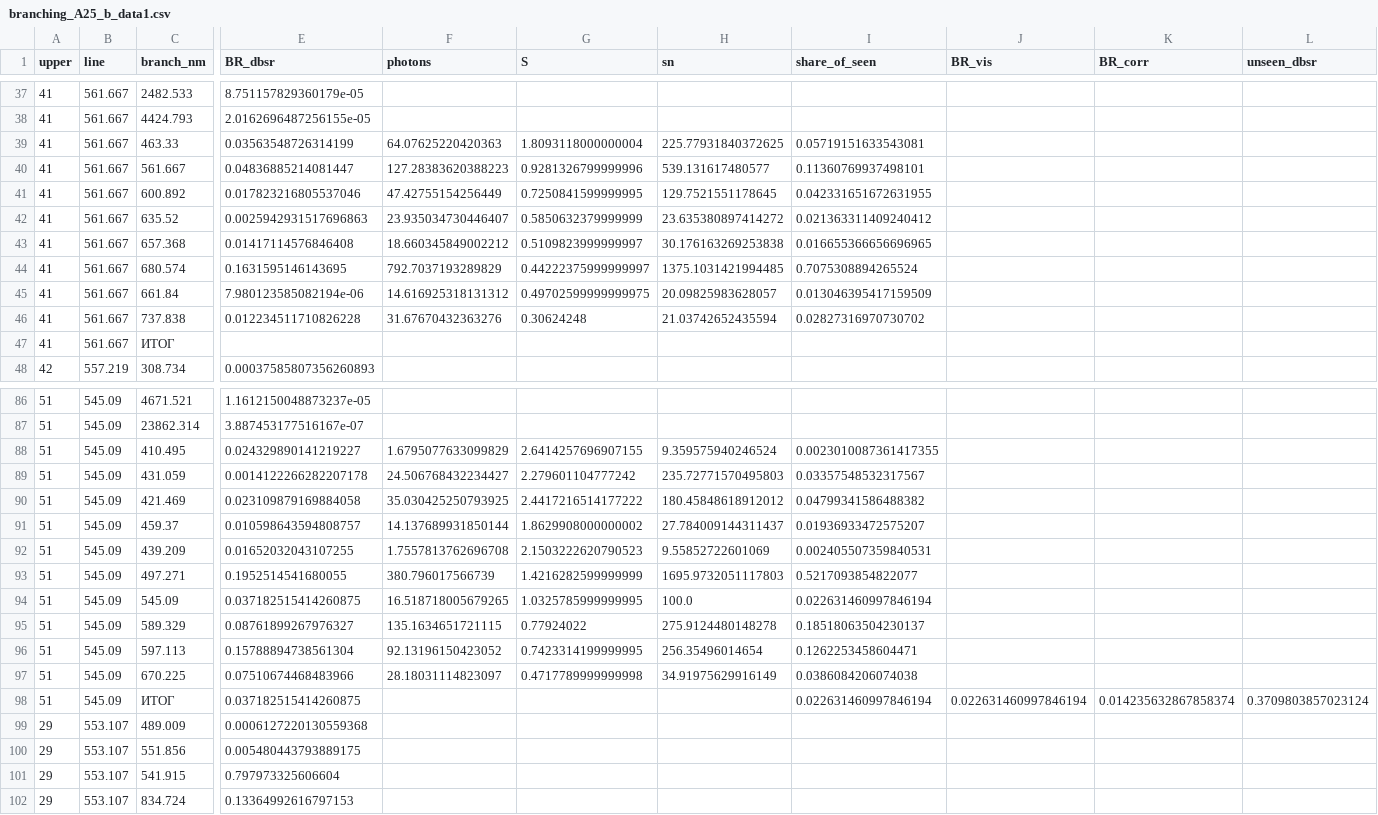
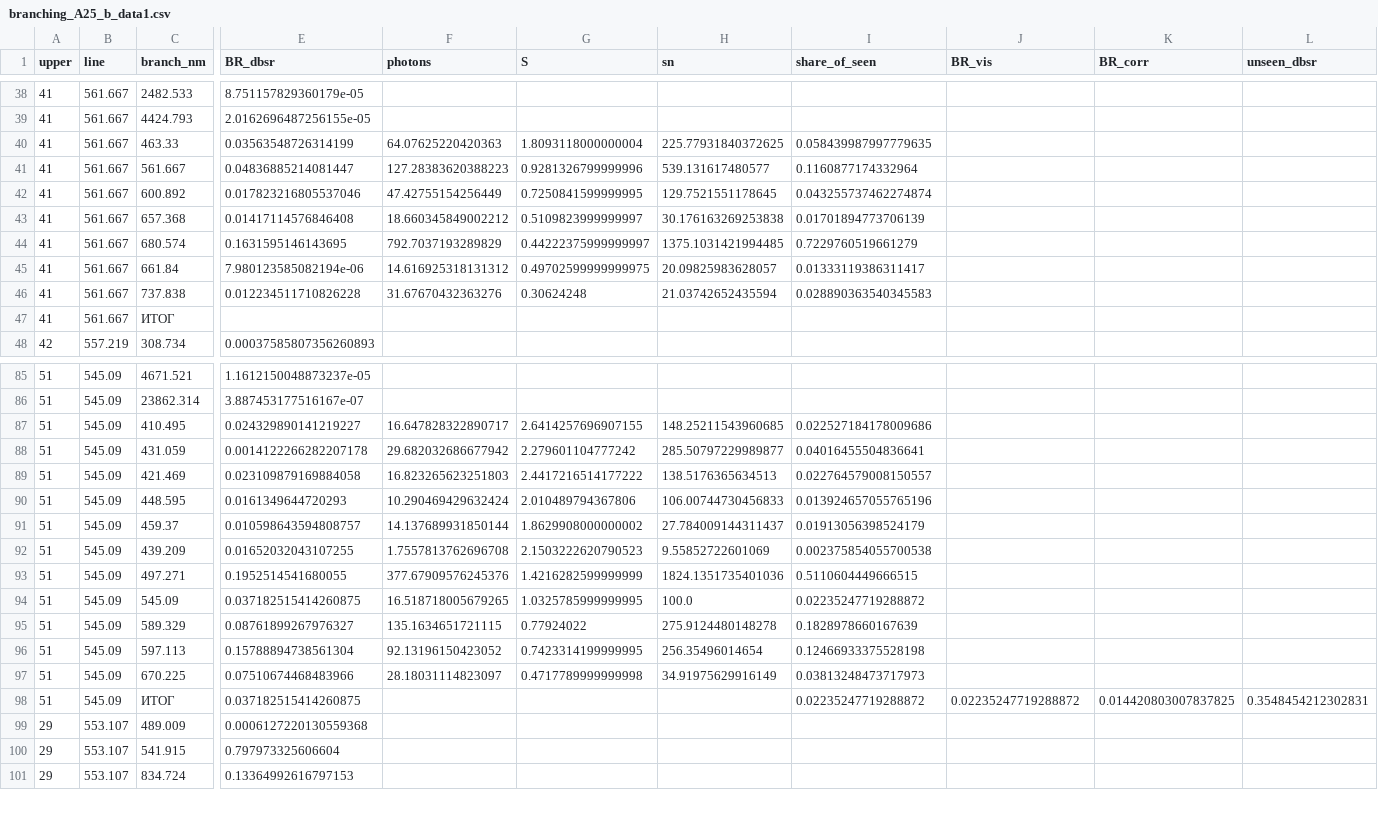
Before and after one commit to ChuWanningYuheng/DBSR, a CSV file: docs/crm/branching/branching_A25_b_data1.csv, drawn as a sheet; only a part is shown, gaps mark what is left out; removed rows and columns are numbered as before the commit, all else as after; rows hold the shown columns only; the diff covers the shown part only; the diff names each change by its address in the sheet, - before the commit and + after, or states it on an @@ line.

```diff
--- a/docs/crm/branching/branching_A25_b_data1.csv
+++ b/docs/crm/branching/branching_A25_b_data1.csv
-I40 (share_of_seen): 0.05719151633543081
+I40 (share_of_seen): 0.058439987997779635
-I41 (share_of_seen): 0.11360769937498101
+I41 (share_of_seen): 0.1160877174332964
-I42 (share_of_seen): 0.042331651672631955
+I42 (share_of_seen): 0.043255737462274874
-row 42: 41 | 561.667 | 635.52 | 0.0025942931517696863 | 23.935034730446407 | 0.5850632379999999 | 23.635380897414272 | 0.021363311409240412
-I43 (share_of_seen): 0.016655366656696965
+I43 (share_of_seen): 0.01701894773706139
-I44 (share_of_seen): 0.7075308894265524
+I44 (share_of_seen): 0.7229760519661279
-I45 (share_of_seen): 0.013046395417159509
+I45 (share_of_seen): 0.01333119386311417
-I46 (share_of_seen): 0.02827316970730702
+I46 (share_of_seen): 0.028890363540345583
-F87 (photons): 1.6795077633099829
+F87 (photons): 16.647828322890717
-H87 (sn): 9.359575940246524
+H87 (sn): 148.25211543960685
-I87 (share_of_seen): 0.0023010087361417355
+I87 (share_of_seen): 0.022527184178009686
-F88 (photons): 24.506768432234427
+F88 (photons): 29.682032686677942
-H88 (sn): 235.72771570495803
+H88 (sn): 285.50797229989877
-I88 (share_of_seen): 0.03357548532317567
+I88 (share_of_seen): 0.04016455504836641
-F89 (photons): 35.030425250793925
+F89 (photons): 16.823265623251803
-H89 (sn): 180.45848618912012
+H89 (sn): 138.5176365634513
-I89 (share_of_seen): 0.04799341586488382
+I89 (share_of_seen): 0.022764579008150557
+row 90: 51 | 545.09 | 448.595 | 0.0161349644720293 | 10.290469429632424 | 2.010489794367806 | 106.00744730456833 | 0.013924657055765196
-I91 (share_of_seen): 0.01936933472575207
+I91 (share_of_seen): 0.01913056398524179
-I92 (share_of_seen): 0.002405507359840531
+I92 (share_of_seen): 0.002375854055700538
-F93 (photons): 380.796017566739
+F93 (photons): 377.67909576245376
-H93 (sn): 1695.9732051117803
+H93 (sn): 1824.1351735401036
-I93 (share_of_seen): 0.5217093854822077
+I93 (share_of_seen): 0.5110604449666515
-I94 (share_of_seen): 0.022631460997846194
+I94 (share_of_seen): 0.02235247719288872
-I95 (share_of_seen): 0.18518063504230137
+I95 (share_of_seen): 0.1828978660167639
-I96 (share_of_seen): 0.1262253458604471
+I96 (share_of_seen): 0.12466933375528198
-I97 (share_of_seen): 0.0386084206074038
+I97 (share_of_seen): 0.03813248473717973
-I98 (share_of_seen): 0.022631460997846194
+I98 (share_of_seen): 0.02235247719288872
-J98 (BR_vis): 0.022631460997846194
+J98 (BR_vis): 0.02235247719288872
-K98 (BR_corr): 0.014235632867858374
+K98 (BR_corr): 0.014420803007837825
-L98 (unseen_dbsr): 0.3709803857023124
+L98 (unseen_dbsr): 0.3548454212302831
-row 100: 29 | 553.107 | 551.856 | 0.005480443793889175
```
Also changed, not shown: 2 added rows, 1 removed row and 52 edited cells elsewhere in this file, docs/crm/branching_measured.csv, 8 other files.
